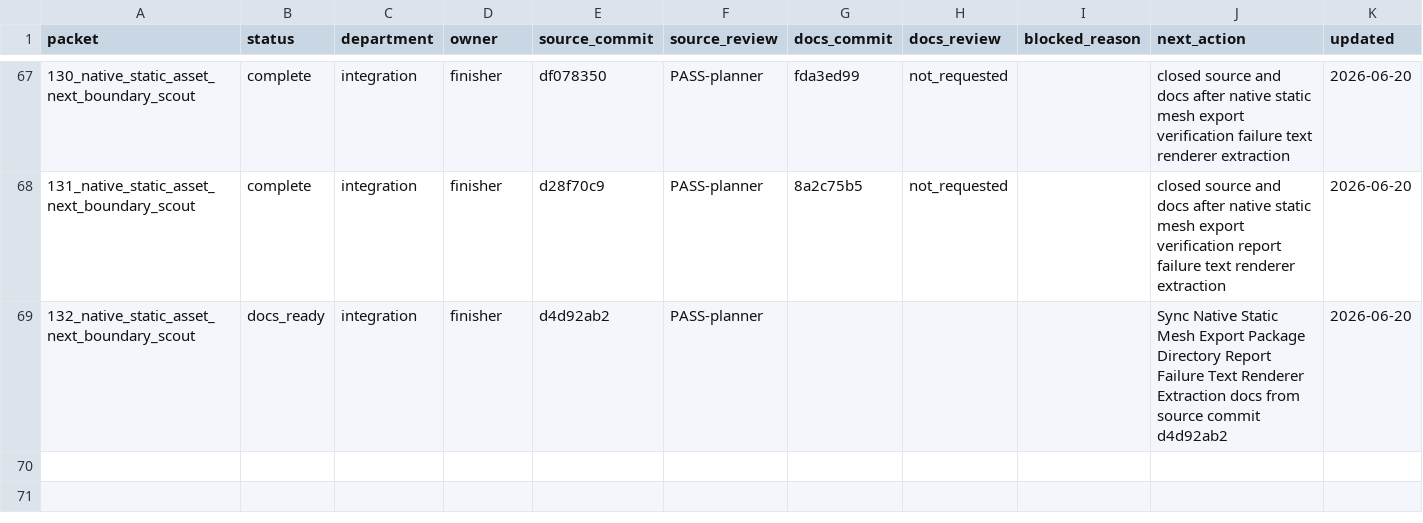
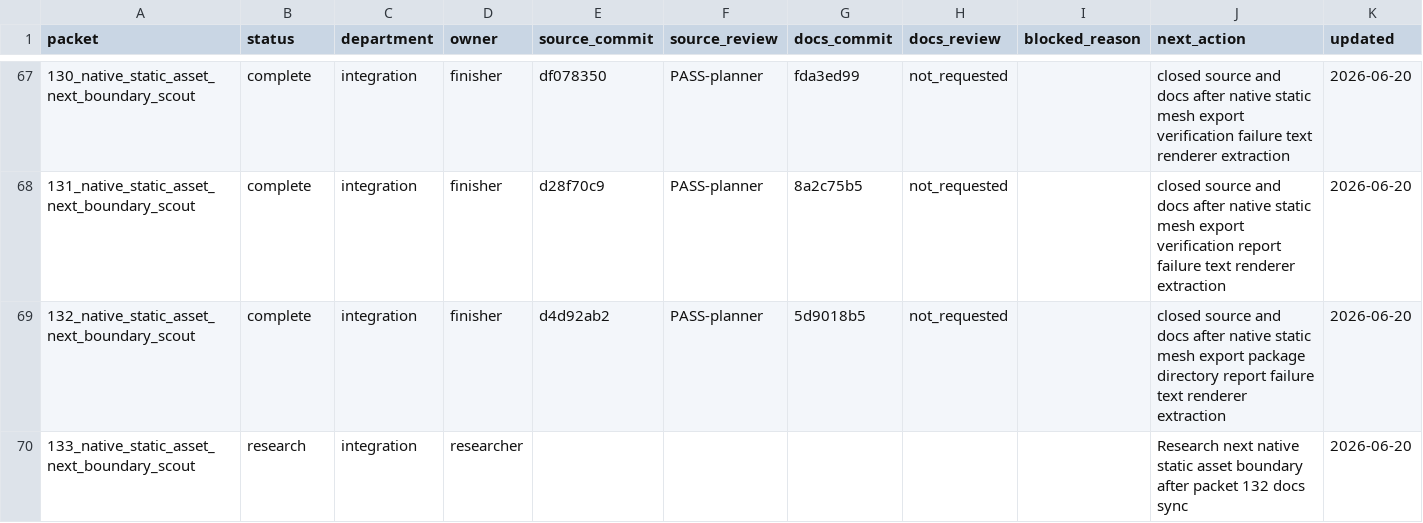
Before and after one commit to KOGA-ryu/iggy, a TSV file: engine/research/departments/integration/spark_dispatch_ledger.tsv, drawn as a sheet; only a part is shown, gaps mark what is left out.

Commit message:
Close static mesh package directory report failure text packet

```diff
--- a/engine/research/departments/integration/spark_dispatch_ledger.tsv
+++ b/engine/research/departments/integration/spark_dispatch_ledger.tsv
@@ -68,2 +68,3 @@ packet	status	department	owner	source_commit	source_review	docs_commit	docs_revi
 131_native_static_asset_next_boundary_scout	complete	integration	finisher	d28f70c9	PASS-planner	8a2c75b5	not_requested		closed source and docs after native static mesh export verification report failure text renderer extraction	2026-06-20
-132_native_static_asset_next_boundary_scout	docs_ready	integration	finisher	d4d92ab2	PASS-planner				Sync Native Static Mesh Export Package Directory Report Failure Text Renderer Extraction docs from source commit d4d92ab2	2026-06-20
+132_native_static_asset_next_boundary_scout	complete	integration	finisher	d4d92ab2	PASS-planner	5d9018b5	not_requested		closed source and docs after native static mesh export package directory report failure text renderer extraction	2026-06-20
+133_native_static_asset_next_boundary_scout	research	integration	researcher						Research next native static asset boundary after packet 132 docs sync	2026-06-20
```
